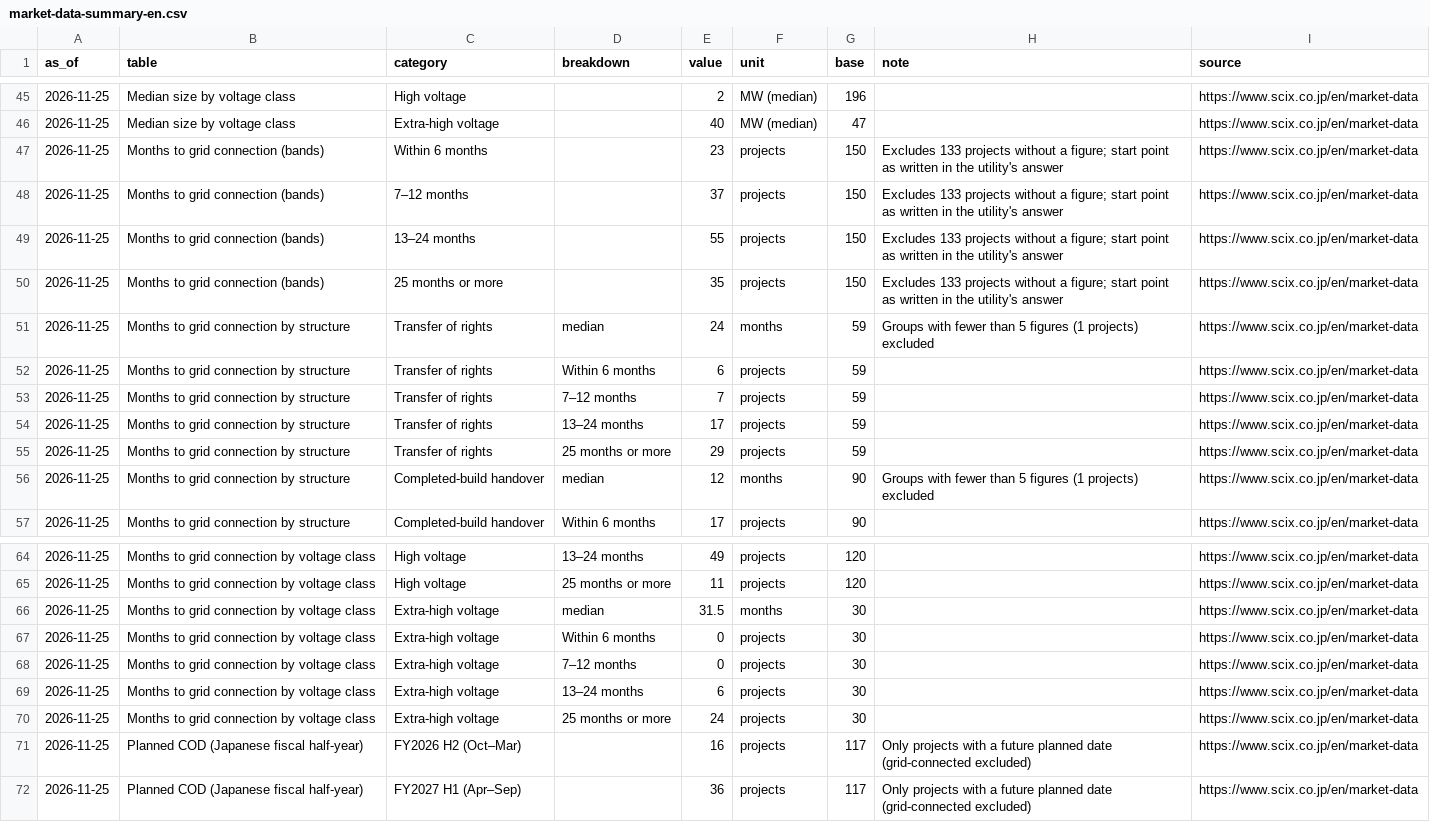
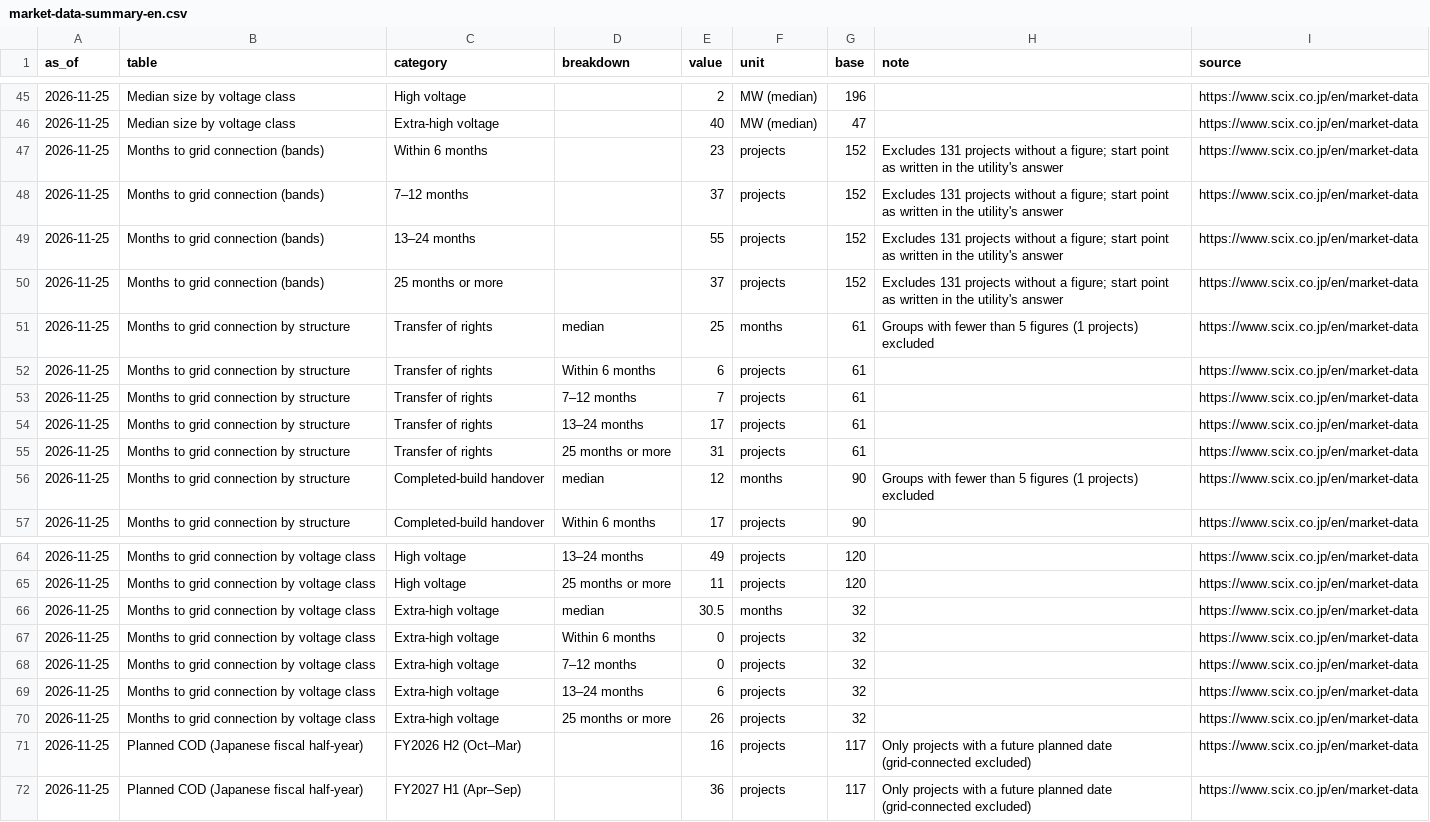
Before and after one commit to nakashimashinya-a11y/scix-web, a CSV file: files/market-data/market-data-summary-en.csv, drawn as a sheet; only a part is shown, gaps mark what is left out.

Commit message:
chore(projects): 公開一覧を更新
scripts/sync_projects_json.sh による自動同期。

```diff
--- a/files/market-data/market-data-summary-en.csv
+++ b/files/market-data/market-data-summary-en.csv
@@ -46,11 +46,11 @@
 2026-11-25,Median size by voltage class,Extra-high voltage,,40,MW (median),47,,https://www.scix.co.jp/en/market-data
-2026-11-25,Months to grid connection (bands),Within 6 months,,23,projects,150,Excludes 133 projects without a figure; start point as written in the utility's answer,https://www.scix.co.jp/en/market-data
-2026-11-25,Months to grid connection (bands),7–12 months,,37,projects,150,Excludes 133 projects without a figure; start point as written in the utility's answer,https://www.scix.co.jp/en/market-data
-2026-11-25,Months to grid connection (bands),13–24 months,,55,projects,150,Excludes 133 projects without a figure; start point as written in the utility's answer,https://www.scix.co.jp/en/market-data
-2026-11-25,Months to grid connection (bands),25 months or more,,35,projects,150,Excludes 133 projects without a figure; start point as written in the utility's answer,https://www.scix.co.jp/en/market-data
-2026-11-25,Months to grid connection by structure,Transfer of rights,median,24,months,59,Groups with fewer than 5 figures (1 projects) excluded,https://www.scix.co.jp/en/market-data
-2026-11-25,Months to grid connection by structure,Transfer of rights,Within 6 months,6,projects,59,,https://www.scix.co.jp/en/market-data
-2026-11-25,Months to grid connection by structure,Transfer of rights,7–12 months,7,projects,59,,https://www.scix.co.jp/en/market-data
-2026-11-25,Months to grid connection by structure,Transfer of rights,13–24 months,17,projects,59,,https://www.scix.co.jp/en/market-data
-2026-11-25,Months to grid connection by structure,Transfer of rights,25 months or more,29,projects,59,,https://www.scix.co.jp/en/market-data
+2026-11-25,Months to grid connection (bands),Within 6 months,,23,projects,152,Excludes 131 projects without a figure; start point as written in the utility's answer,https://www.scix.co.jp/en/market-data
+2026-11-25,Months to grid connection (bands),7–12 months,,37,projects,152,Excludes 131 projects without a figure; start point as written in the utility's answer,https://www.scix.co.jp/en/market-data
+2026-11-25,Months to grid connection (bands),13–24 months,,55,projects,152,Excludes 131 projects without a figure; start point as written in the utility's answer,https://www.scix.co.jp/en/market-data
+2026-11-25,Months to grid connection (bands),25 months or more,,37,projects,152,Excludes 131 projects without a figure; start point as written in the utility's answer,https://www.scix.co.jp/en/market-data
+2026-11-25,Months to grid connection by structure,Transfer of rights,median,25,months,61,Groups with fewer than 5 figures (1 projects) excluded,https://www.scix.co.jp/en/market-data
+2026-11-25,Months to grid connection by structure,Transfer of rights,Within 6 months,6,projects,61,,https://www.scix.co.jp/en/market-data
+2026-11-25,Months to grid connection by structure,Transfer of rights,7–12 months,7,projects,61,,https://www.scix.co.jp/en/market-data
+2026-11-25,Months to grid connection by structure,Transfer of rights,13–24 months,17,projects,61,,https://www.scix.co.jp/en/market-data
+2026-11-25,Months to grid connection by structure,Transfer of rights,25 months or more,31,projects,61,,https://www.scix.co.jp/en/market-data
 2026-11-25,Months to grid connection by structure,Completed-build handover,median,12,months,90,Groups with fewer than 5 figures (1 projects) excluded,https://www.scix.co.jp/en/market-data
@@ -65,7 +65,7 @@
 2026-11-25,Months to grid connection by voltage class,High voltage,25 months or more,11,projects,120,,https://www.scix.co.jp/en/market-data
-2026-11-25,Months to grid connection by voltage class,Extra-high voltage,median,31.5,months,30,,https://www.scix.co.jp/en/market-data
-2026-11-25,Months to grid connection by voltage class,Extra-high voltage,Within 6 months,0,projects,30,,https://www.scix.co.jp/en/market-data
-2026-11-25,Months to grid connection by voltage class,Extra-high voltage,7–12 months,0,projects,30,,https://www.scix.co.jp/en/market-data
-2026-11-25,Months to grid connection by voltage class,Extra-high voltage,13–24 months,6,projects,30,,https://www.scix.co.jp/en/market-data
-2026-11-25,Months to grid connection by voltage class,Extra-high voltage,25 months or more,24,projects,30,,https://www.scix.co.jp/en/market-data
+2026-11-25,Months to grid connection by voltage class,Extra-high voltage,median,30.5,months,32,,https://www.scix.co.jp/en/market-data
+2026-11-25,Months to grid connection by voltage class,Extra-high voltage,Within 6 months,0,projects,32,,https://www.scix.co.jp/en/market-data
+2026-11-25,Months to grid connection by voltage class,Extra-high voltage,7–12 months,0,projects,32,,https://www.scix.co.jp/en/market-data
+2026-11-25,Months to grid connection by voltage class,Extra-high voltage,13–24 months,6,projects,32,,https://www.scix.co.jp/en/market-data
+2026-11-25,Months to grid connection by voltage class,Extra-high voltage,25 months or more,26,projects,32,,https://www.scix.co.jp/en/market-data
 2026-11-25,Planned COD (Japanese fiscal half-year),FY2026 H2 (Oct–Mar),,16,projects,117,Only projects with a future planned date (grid-connected excluded),https://www.scix.co.jp/en/market-data
```
Also changed, not shown: files/market-data/market-data-summary.csv, 11 other files.
